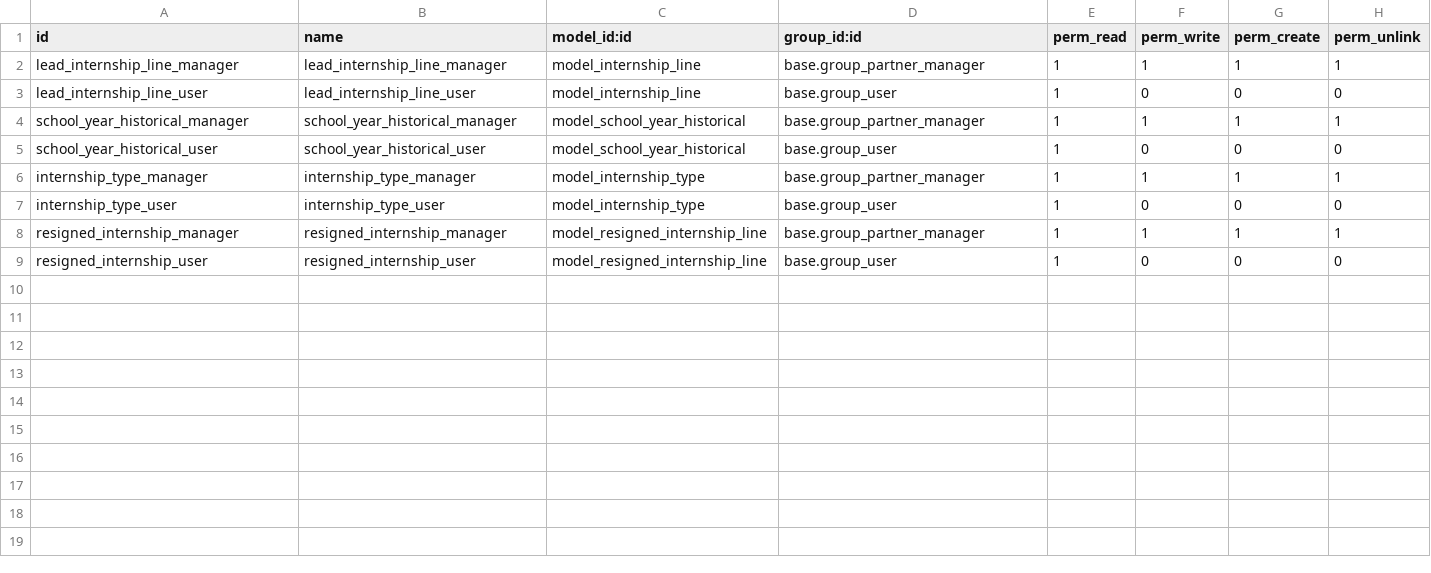
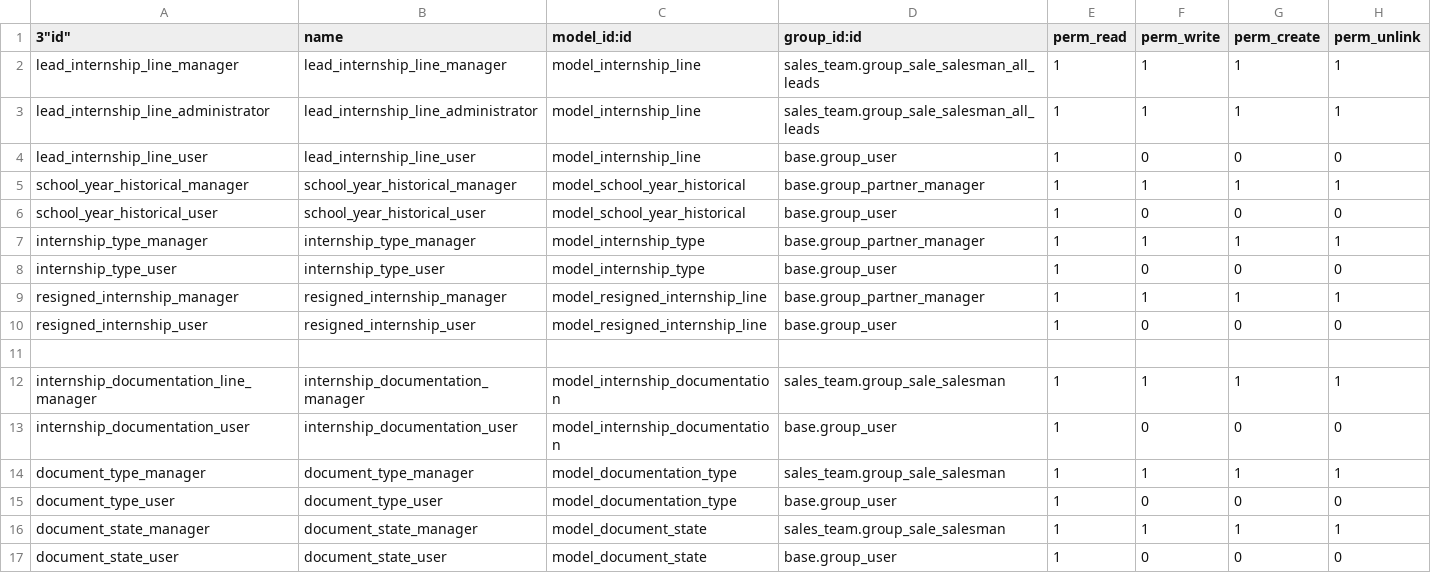
Before and after one commit to Usurbilgo-Lanbide-Eskola/odoo-addons, a CSV file: company_internships/security/ir.model.access.csv, drawn as a sheet.

```diff
--- a/company_internships/security/ir.model.access.csv
+++ b/company_internships/security/ir.model.access.csv
@@ -1,3 +1,4 @@
-"id","name","model_id:id","group_id:id","perm_read","perm_write","perm_create","perm_unlink"
-"lead_internship_line_manager","lead_internship_line_manager","model_internship_line","base.group_partner_manager",1,1,1,1
+3"id","name","model_id:id","group_id:id","perm_read","perm_write","perm_create","perm_unlink"
+"lead_internship_line_manager","lead_internship_line_manager","model_internship_line","sales_team.group_sale_salesman_all_leads",1,1,1,1
+"lead_internship_line_administrator","lead_internship_line_administrator","model_internship_line","sales_team.group_sale_salesman_all_leads",1,1,1,1
 "lead_internship_line_user","lead_internship_line_user","model_internship_line","base.group_user",1,0,0,0
@@ -9 +10,8 @@
 "resigned_internship_user","resigned_internship_user","model_resigned_internship_line","base.group_user",1,0,0,0
+
+"internship_documentation_line_manager","internship_documentation_manager","model_internship_documentation","sales_team.group_sale_salesman",1,1,1,1
+"internship_documentation_user","internship_documentation_user","model_internship_documentation","base.group_user",1,0,0,0
+"document_type_manager","document_type_manager","model_documentation_type","sales_team.group_sale_salesman",1,1,1,1
+"document_type_user","document_type_user","model_documentation_type","base.group_user",1,0,0,0
+"document_state_manager","document_state_manager","model_document_state","sales_team.group_sale_salesman",1,1,1,1
+"document_state_user","document_state_user","model_document_state","base.group_user",1,0,0,0
```
Also changed, not shown: 8 other files.
